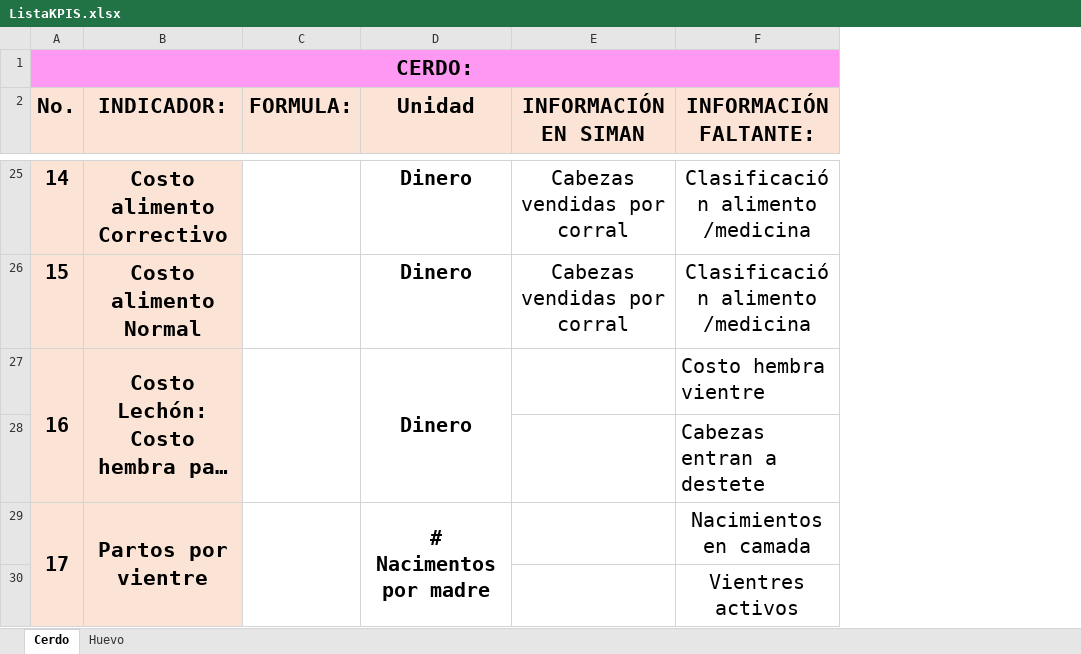
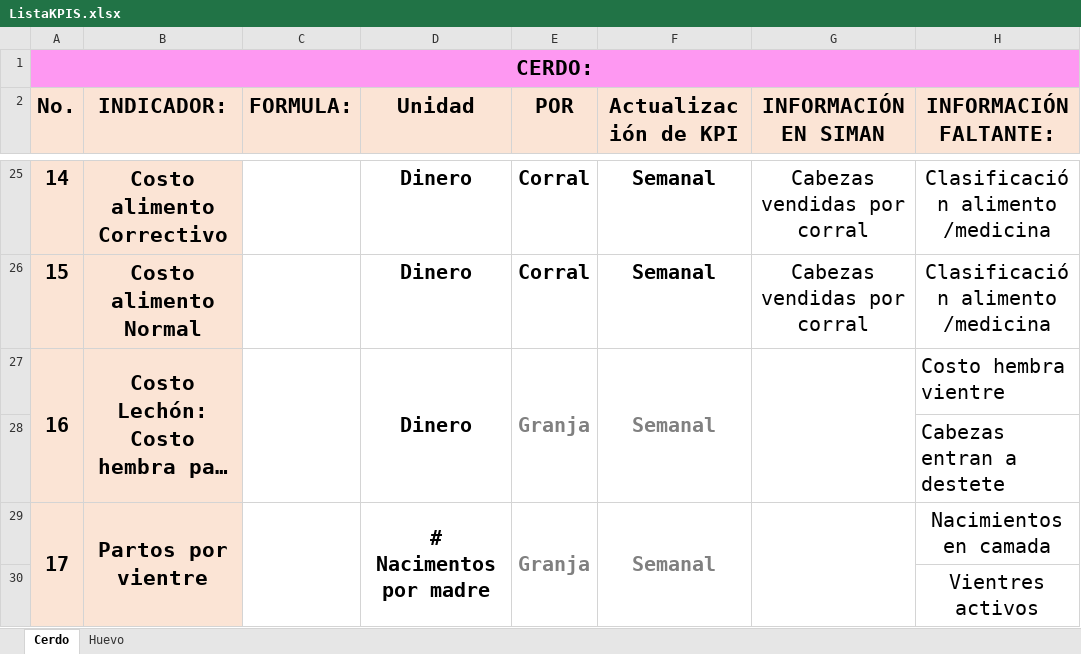
Before and after one commit to NatashaGamez/Granja, an Excel workbook: GV/ListaKPIS.xlsx, sheet Cerdo, drawn as a sheet; only a part is shown, gaps mark what is left out; long unchanged cells end in …; values as stored, in another font and other column widths than the file's, no borders; charts and pictures not drawn; the diff covers the shown part only; the diff names each change by its address in the sheet, - before the commit and + after, or states it on an @@ line.

Commit message:
Agragar faltantes

```diff
--- a/GV/ListaKPIS.xlsx (sheet Cerdo)
+++ b/GV/ListaKPIS.xlsx (sheet Cerdo)
+column E (POR), rows 25-29: Corral | Corral | Granja |  | Granja
+column F (Actualización de KPI), rows 25-29: Semanal | Semanal | Semanal |  | Semanal
+G27:G28 merged
+G29:G30 merged
```
Also changed, not shown: merged cells elsewhere in this sheet, sheet Huevo, charts or pictures.
